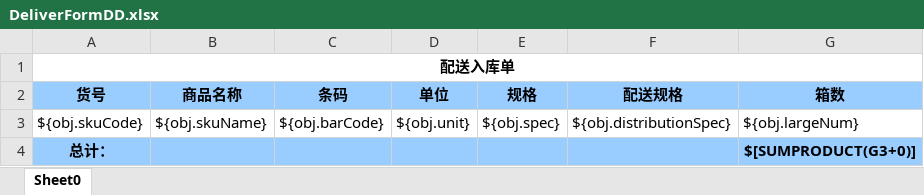
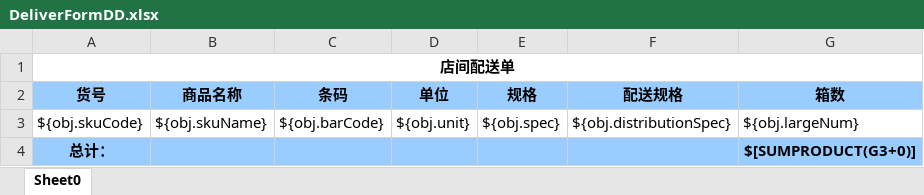
Before and after one commit to zly1988203/easyUI-web, an Excel workbook: src/main/resources/template/excel/export/DeliverFormDD.xlsx, sheet Sheet0, drawn as a sheet; only a part is shown; values as stored, in another font and other column widths than the file's, no borders; the diff names each change by its address in the sheet, - before the commit and + after, or states it on an @@ line.

```diff
--- a/src/main/resources/template/excel/export/DeliverFormDD.xlsx (sheet Sheet0)
+++ b/src/main/resources/template/excel/export/DeliverFormDD.xlsx (sheet Sheet0)
-A1 (货号): 配送入库单
+A1 (货号): 店间配送单
```
Also changed, not shown: src/main/resources/template/excel/export/DeliverFormDI.xlsx, src/main/resources/template/excel/export/StockAdjust.xlsx.
